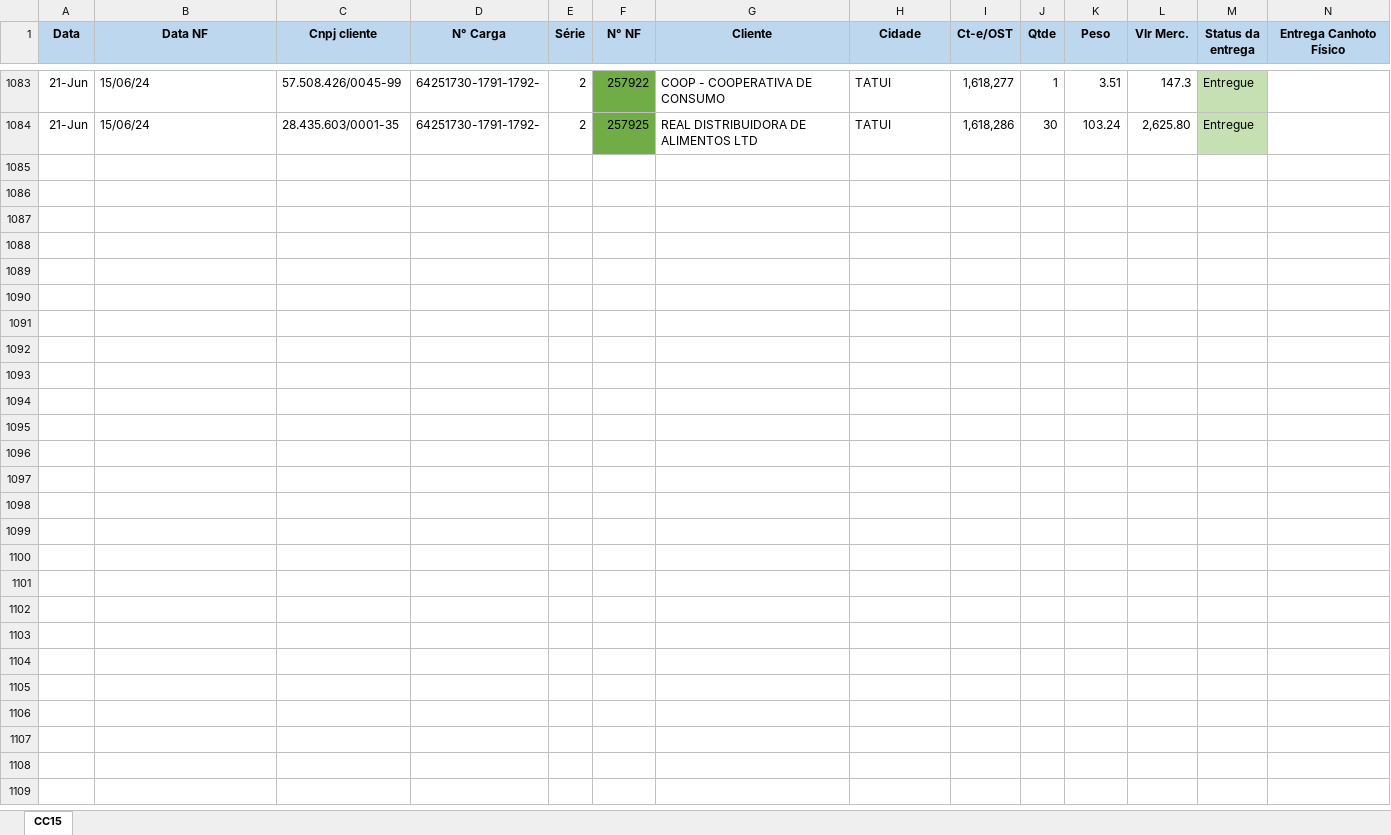
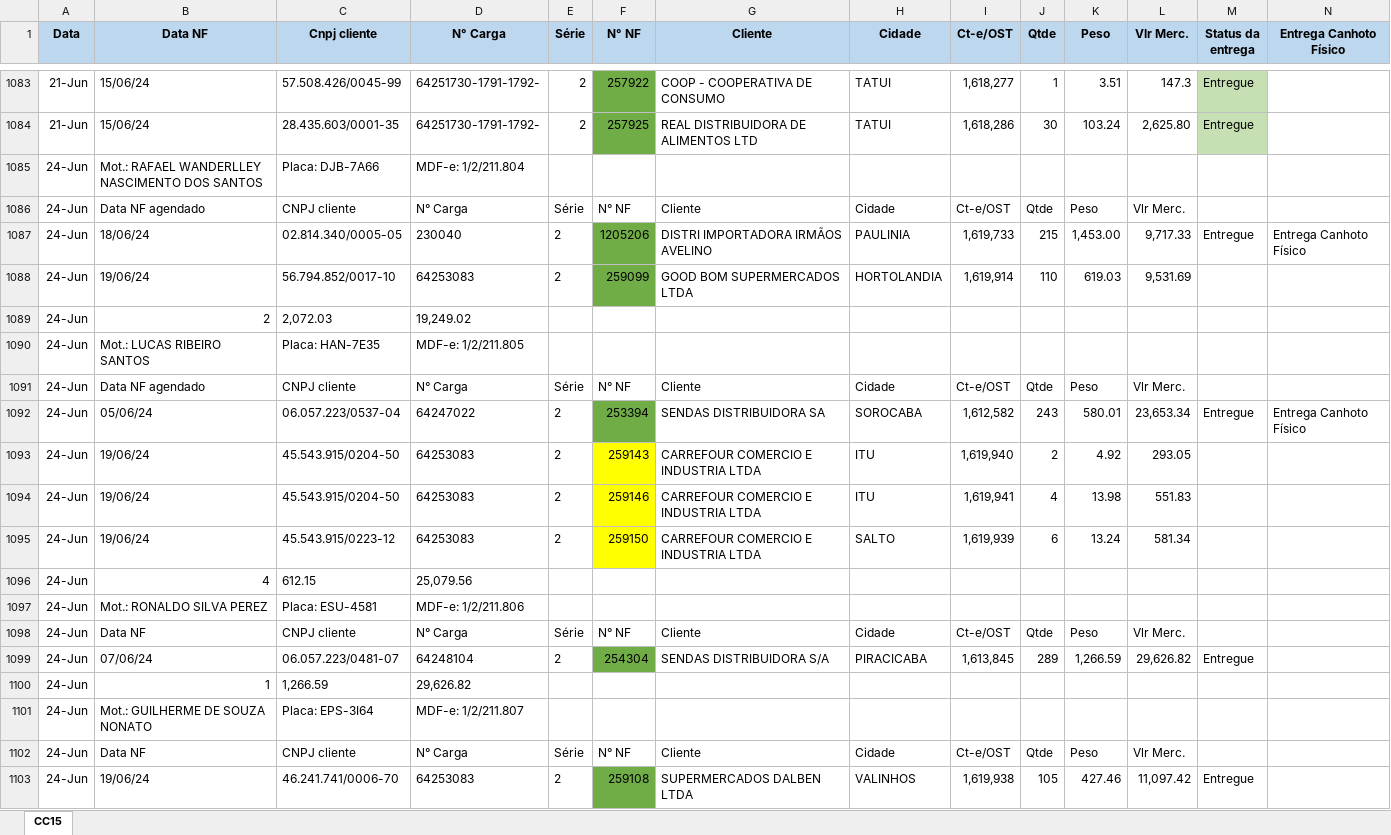
Before and after one commit to Andrew-Lucas-Dev/Robo-Baixa-Entregas, an Excel workbook: planilhaderotascc15.xlsx, sheet CC15, drawn as a sheet; only a part is shown, gaps mark what is left out; values as stored, in another font and other column widths than the file's, no borders; conditional formats not drawn; rows hold the shown columns only; the diff covers the shown part only; the diff names each change by its address in the sheet, - before the commit and + after, or states it on an @@ line.

```diff
--- a/planilhaderotascc15.xlsx (sheet CC15)
+++ b/planilhaderotascc15.xlsx (sheet CC15)
+row 1085: 24-Jun | Mot.: RAFAEL WANDERLLEY NASCIMENTO DOS SANTOS | Placa: DJB-7A66 | MDF-e: 1/2/211.804
+row 1086: 24-Jun | Data NF agendado | CNPJ cliente | N° Carga | Série | N° NF | Cliente | Cidade | Ct-e/OST | Qtde | Peso | Vlr Merc.
+row 1087: 24-Jun | 18/06/24 | 02.814.340/0005-05 | 230040 | 2 | 1205206 | DISTRI IMPORTADORA IRMÃOS AVELINO | PAULINIA | 1,619,733 | 215 | 1,453.00 | 9,717.33 | Entregue | Entrega Canhoto Físico
+row 1088: 24-Jun | 19/06/24 | 56.794.852/0017-10 | 64253083 | 2 | 259099 | GOOD BOM SUPERMERCADOS LTDA | HORTOLANDIA | 1,619,914 | 110 | 619.03 | 9,531.69
+row 1089: 24-Jun | 2 | 2,072.03 | 19,249.02
+row 1090: 24-Jun | Mot.: LUCAS RIBEIRO SANTOS | Placa: HAN-7E35 | MDF-e: 1/2/211.805
+row 1091: 24-Jun | Data NF agendado | CNPJ cliente | N° Carga | Série | N° NF | Cliente | Cidade | Ct-e/OST | Qtde | Peso | Vlr Merc.
+row 1092: 24-Jun | 05/06/24 | 06.057.223/0537-04 | 64247022 | 2 | 253394 | SENDAS DISTRIBUIDORA SA | SOROCABA | 1,612,582 | 243 | 580.01 | 23,653.34 | Entregue | Entrega Canhoto Físico
+row 1093: 24-Jun | 19/06/24 | 45.543.915/0204-50 | 64253083 | 2 | 259143 | CARREFOUR COMERCIO E INDUSTRIA LTDA | ITU | 1,619,940 | 2 | 4.92 | 293.05
+row 1094: 24-Jun | 19/06/24 | 45.543.915/0204-50 | 64253083 | 2 | 259146 | CARREFOUR COMERCIO E INDUSTRIA LTDA | ITU | 1,619,941 | 4 | 13.98 | 551.83
+row 1095: 24-Jun | 19/06/24 | 45.543.915/0223-12 | 64253083 | 2 | 259150 | CARREFOUR COMERCIO E INDUSTRIA LTDA | SALTO | 1,619,939 | 6 | 13.24 | 581.34
+row 1096: 24-Jun | 4 | 612.15 | 25,079.56
+row 1097: 24-Jun | Mot.: RONALDO SILVA PEREZ | Placa: ESU-4581 | MDF-e: 1/2/211.806
+row 1098: 24-Jun | Data NF | CNPJ cliente | N° Carga | Série | N° NF | Cliente | Cidade | Ct-e/OST | Qtde | Peso | Vlr Merc.
+row 1099: 24-Jun | 07/06/24 | 06.057.223/0481-07 | 64248104 | 2 | 254304 | SENDAS DISTRIBUIDORA S/A | PIRACICABA | 1,613,845 | 289 | 1,266.59 | 29,626.82 | Entregue
+row 1100: 24-Jun | 1 | 1,266.59 | 29,626.82
+row 1101: 24-Jun | Mot.: GUILHERME DE SOUZA NONATO | Placa: EPS-3I64 | MDF-e: 1/2/211.807
+row 1102: 24-Jun | Data NF | CNPJ cliente | N° Carga | Série | N° NF | Cliente | Cidade | Ct-e/OST | Qtde | Peso | Vlr Merc.
+row 1103: 24-Jun | 19/06/24 | 46.241.741/0006-70 | 64253083 | 2 | 259108 | SUPERMERCADOS DALBEN LTDA | VALINHOS | 1,619,938 | 105 | 427.46 | 11,097.42 | Entregue
```
Also changed, not shown: 42 added rows elsewhere in this sheet, BASE_DADOS.xlsx, planilhaderotascc19.xlsx, 1 other file.
